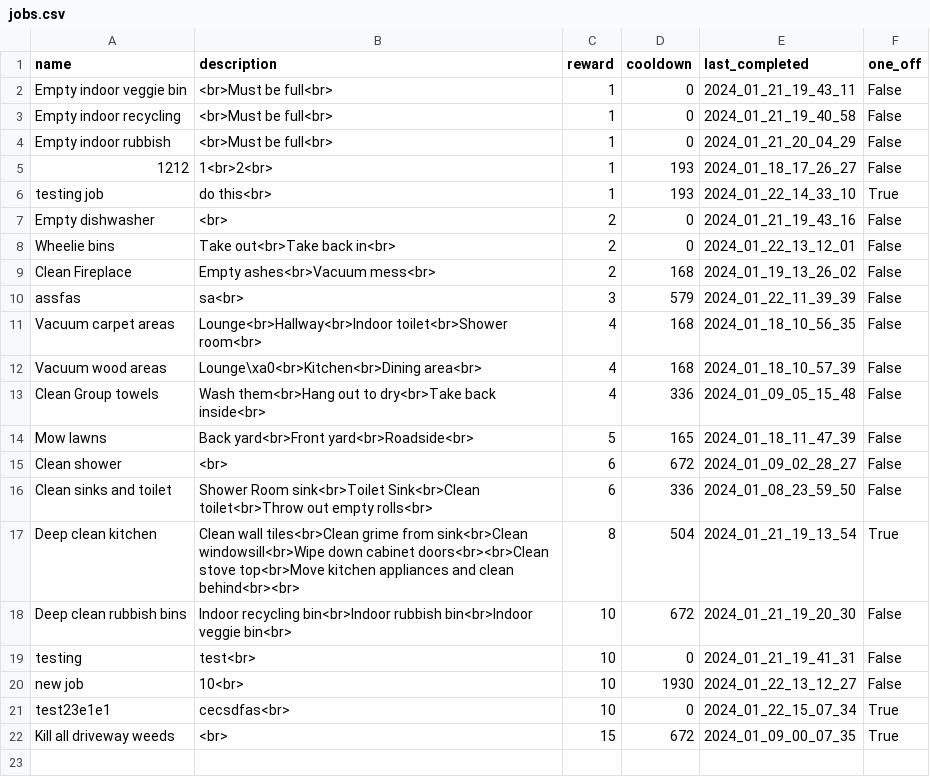
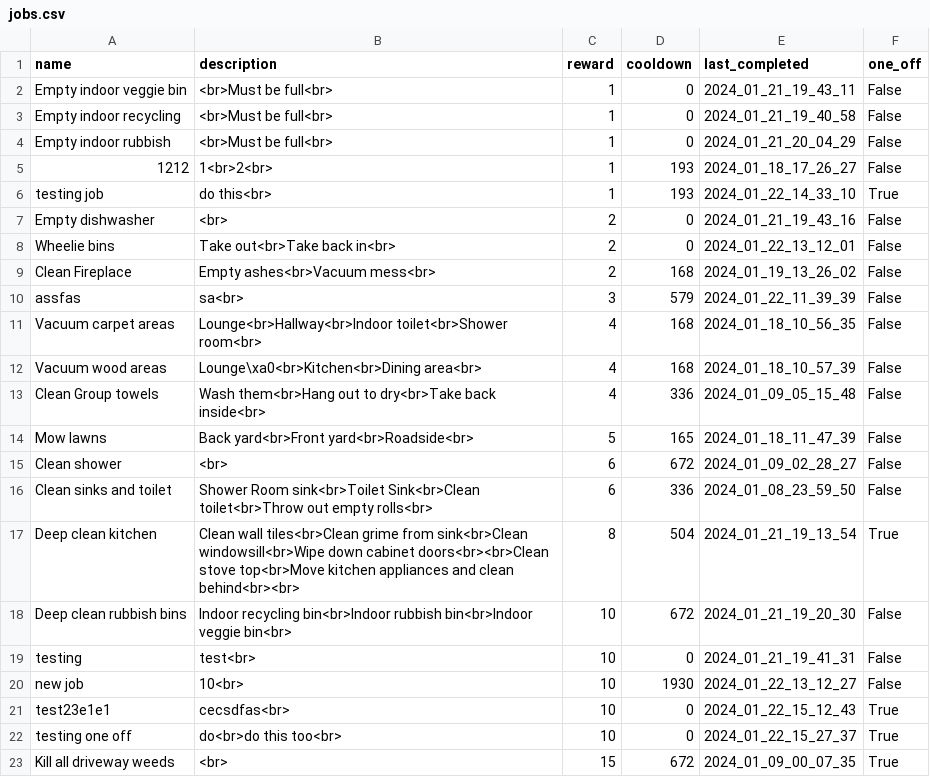
Before and after one commit to jacksonmunday/divi-webapp, a CSV file: divi/myapp/jobs.csv, drawn as a sheet.

```diff
--- a/divi/myapp/jobs.csv
+++ b/divi/myapp/jobs.csv
@@ -20,3 +20,4 @@ testing,test<br>,10,0,2024_01_21_19_41_31,False
 new job,10<br>,10,1930,2024_01_22_13_12_27,False
-test23e1e1,cecsdfas<br>,10,0,2024_01_22_15_07_34,True
+test23e1e1,cecsdfas<br>,10,0,2024_01_22_15_12_43,True
+testing one off,do<br>do this too<br>,10,0,2024_01_22_15_27_37,True
 Kill all driveway weeds,<br>,15,672,2024_01_09_00_07_35,True
```
Also changed, not shown: divi/myapp/user_data_log.csv, 4 other files.
